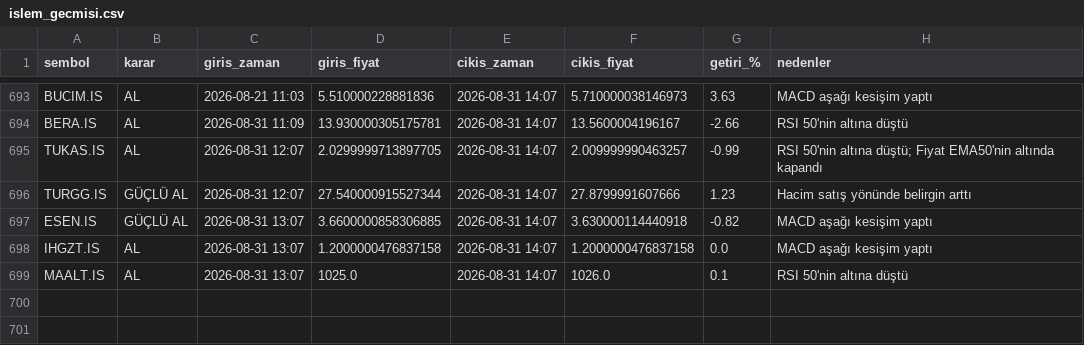
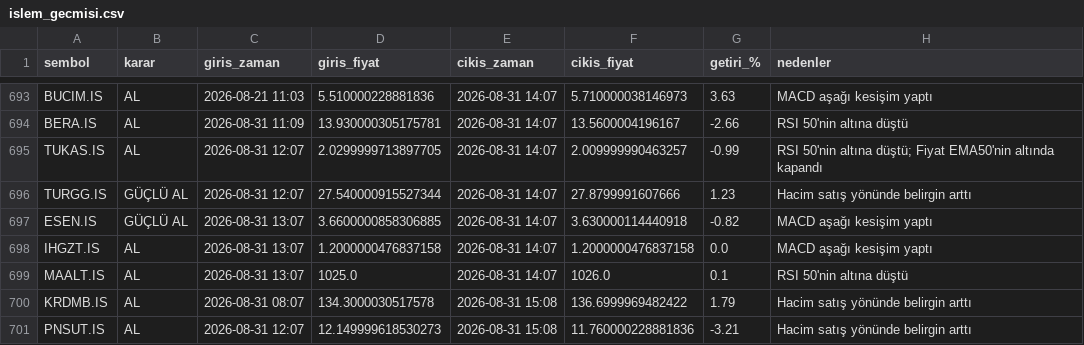
Before and after one commit to cotanakosmanbeyaz-droid/Hisse_arama, a CSV file: islem_gecmisi.csv, drawn as a sheet; only a part is shown, gaps mark what is left out; the diff names each change by its address in the sheet, - before the commit and + after, or states it on an @@ line.

```diff
--- a/islem_gecmisi.csv
+++ b/islem_gecmisi.csv
+row 700: KRDMB.IS | AL | 2026-08-31 08:07 | 134.3000030517578 | 2026-08-31 15:08 | 136.6999969482422 | 1.79 | Hacim satış yönünde belirgin arttı
+row 701: PNSUT.IS | AL | 2026-08-31 12:07 | 12.149999618530273 | 2026-08-31 15:08 | 11.760000228881836 | -3.21 | Hacim satış yönünde belirgin arttı
```
Also changed, not shown: 1 other file.
